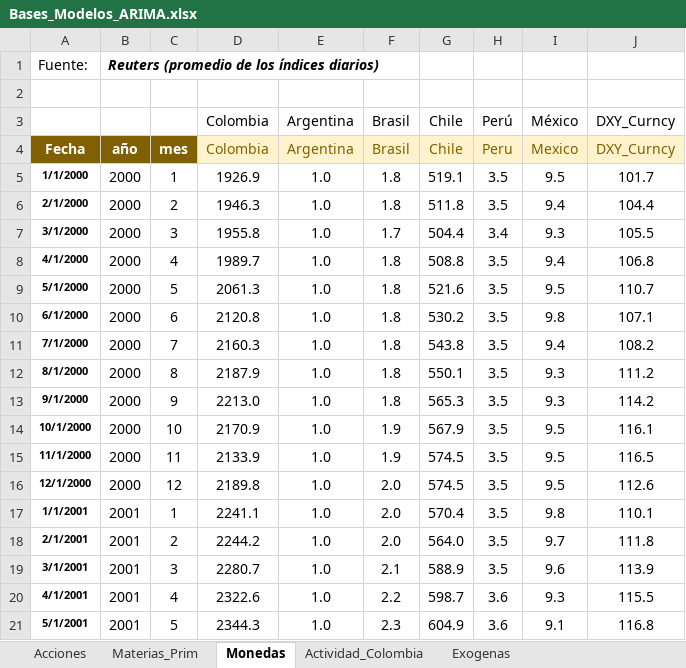
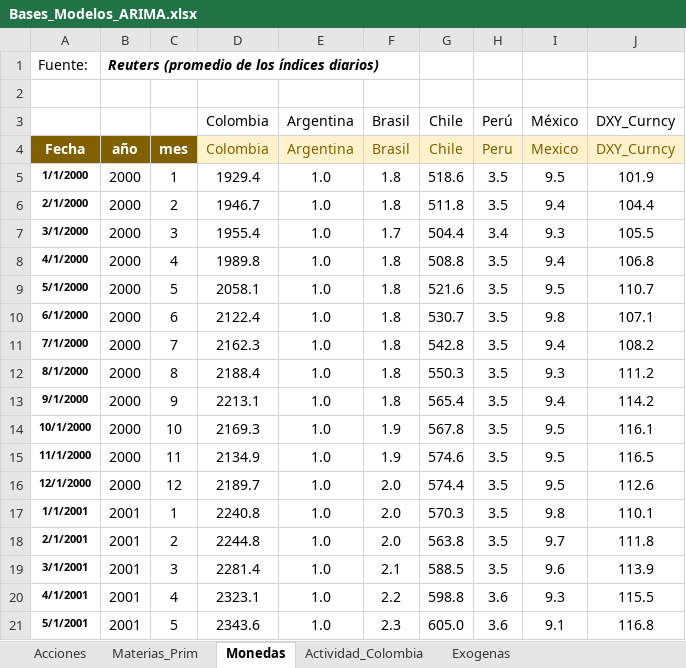
Before and after one commit to Argo-Econ/Modelos_ARIMAX, an Excel workbook: Datos_ent/Bases_Modelos_ARIMA.xlsx, sheet Monedas, drawn as a sheet; only a part is shown; values as stored, in another font and other column widths than the file's, no borders; the diff covers the shown part only; the diff names each change by its address in the sheet, - before the commit and + after, or states it on an @@ line.

```diff
--- a/Datos_ent/Bases_Modelos_ARIMA.xlsx (sheet Monedas)
+++ b/Datos_ent/Bases_Modelos_ARIMA.xlsx (sheet Monedas)
-D5 (Colombia): 1926.9
+D5 (Colombia): 1929.4
-G5 (Chile): 519.1
+G5 (Chile): 518.6
-J5 (DXY_Curncy): 101.7
+J5 (DXY_Curncy): 101.9
-D6 (Colombia): 1946.3
+D6 (Colombia): 1946.7
-D7 (Colombia): 1955.8
+D7 (Colombia): 1955.4
-D8 (Colombia): 1989.7
+D8 (Colombia): 1989.8
-D9 (Colombia): 2061.3
+D9 (Colombia): 2058.1
-D10 (Colombia): 2120.8
+D10 (Colombia): 2122.4
-G10 (Chile): 530.2
+G10 (Chile): 530.7
-D11 (Colombia): 2160.3
+D11 (Colombia): 2162.3
-G11 (Chile): 543.8
+G11 (Chile): 542.8
-D12 (Colombia): 2187.9
+D12 (Colombia): 2188.4
-G12 (Chile): 550.1
+G12 (Chile): 550.3
-D13 (Colombia): 2213.0
+D13 (Colombia): 2213.1
-G13 (Chile): 565.3
+G13 (Chile): 565.4
-I13 (México): 9.3
+I13 (México): 9.4
-D14 (Colombia): 2170.9
+D14 (Colombia): 2169.3
-G14 (Chile): 567.9
+G14 (Chile): 567.8
-D15 (Colombia): 2133.9
+D15 (Colombia): 2134.9
-G15 (Chile): 574.5
+G15 (Chile): 574.6
-D16 (Colombia): 2189.8
+D16 (Colombia): 2189.7
-G16 (Chile): 574.5
+G16 (Chile): 574.4
-D17 (Colombia): 2241.1
+D17 (Colombia): 2240.8
-G17 (Chile): 570.4
+G17 (Chile): 570.3
-D18 (Colombia): 2244.2
+D18 (Colombia): 2244.8
-G18 (Chile): 564.0
+G18 (Chile): 563.8
-D19 (Colombia): 2280.7
+D19 (Colombia): 2281.4
-G19 (Chile): 588.9
+G19 (Chile): 588.5
-D20 (Colombia): 2322.6
+D20 (Colombia): 2323.1
-G20 (Chile): 598.7
+G20 (Chile): 598.8
-D21 (Colombia): 2344.3
+D21 (Colombia): 2343.6
-G21 (Chile): 604.9
+G21 (Chile): 605.0
```
Also changed, not shown: 24 added rows, 17 removed rows and 602 edited cells elsewhere in this sheet, sheet Actividad_Colombia, sheet Materias_Prim, sheet Acciones, sheet Exogenas, formulas that keep their value, 1 other file.
